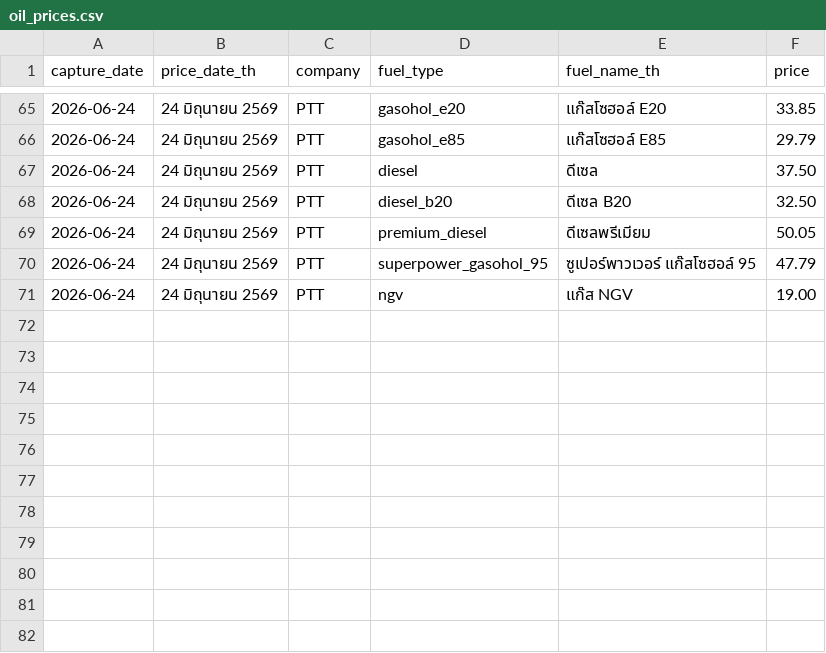
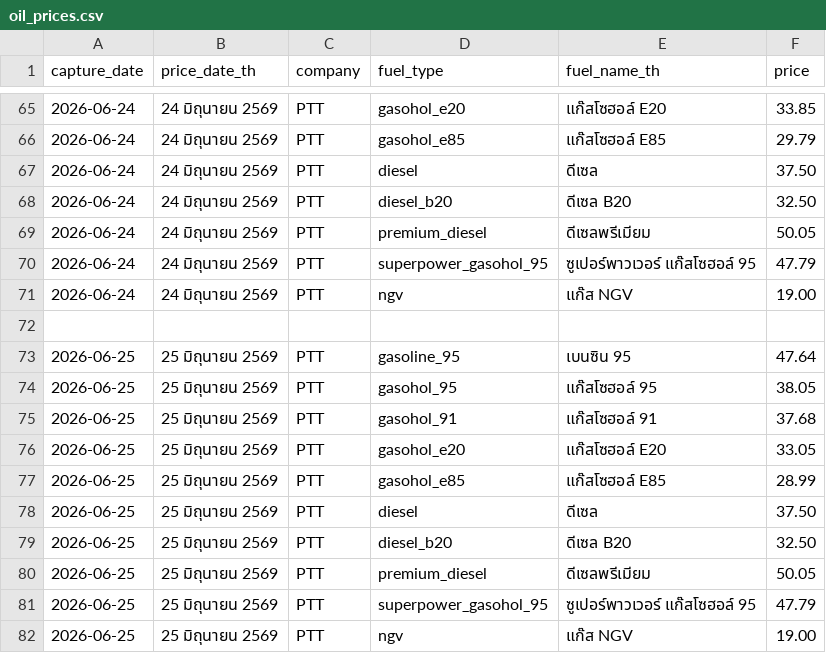
Before and after one commit to MorrigaP/ptt-oil-price, a CSV file: oil_prices.csv, drawn as a sheet; only a part is shown, gaps mark what is left out; the diff names each change by its address in the sheet, - before the commit and + after, or states it on an @@ line.

```diff
--- a/oil_prices.csv
+++ b/oil_prices.csv
+row 72: (empty)
+row 73: 2026-06-25 | 25 มิถุนายน 2569 | PTT | gasoline_95 | เบนซิน 95 | 47.64
+row 74: 2026-06-25 | 25 มิถุนายน 2569 | PTT | gasohol_95 | แก๊สโซฮอล์ 95 | 38.05
+row 75: 2026-06-25 | 25 มิถุนายน 2569 | PTT | gasohol_91 | แก๊สโซฮอล์ 91 | 37.68
+row 76: 2026-06-25 | 25 มิถุนายน 2569 | PTT | gasohol_e20 | แก๊สโซฮอล์ E20 | 33.05
+row 77: 2026-06-25 | 25 มิถุนายน 2569 | PTT | gasohol_e85 | แก๊สโซฮอล์ E85 | 28.99
+row 78: 2026-06-25 | 25 มิถุนายน 2569 | PTT | diesel | ดีเซล | 37.50
+row 79: 2026-06-25 | 25 มิถุนายน 2569 | PTT | diesel_b20 | ดีเซล B20 | 32.50
+row 80: 2026-06-25 | 25 มิถุนายน 2569 | PTT | premium_diesel | ดีเซลพรีเมียม | 50.05
+row 81: 2026-06-25 | 25 มิถุนายน 2569 | PTT | superpower_gasohol_95 | ซูเปอร์พาวเวอร์ แก๊สโซฮอล์ 95 | 47.79
+row 82: 2026-06-25 | 25 มิถุนายน 2569 | PTT | ngv | แก๊ส NGV | 19.00
```
